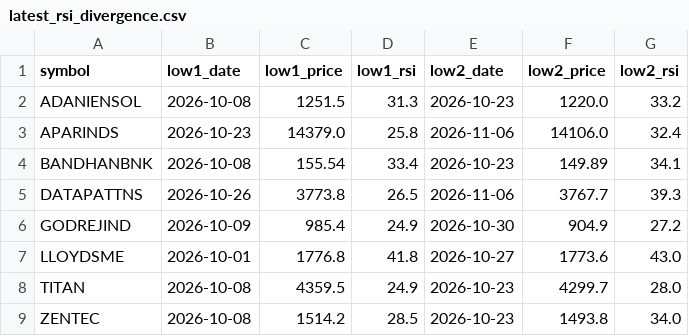
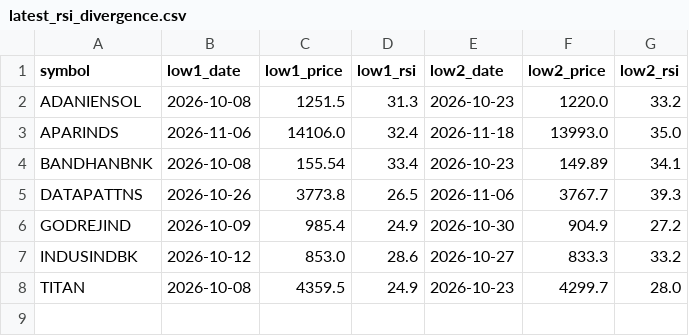
Before and after one commit to jaswindertinna/nifty500-screener, a CSV file: results/latest_rsi_divergence.csv, drawn as a sheet.

```diff
--- a/results/latest_rsi_divergence.csv
+++ b/results/latest_rsi_divergence.csv
@@ -2,3 +2,3 @@ symbol,low1_date,low1_price,low1_rsi,low2_date,low2_price,low2_rsi
 ADANIENSOL,2026-10-08,1251.5,31.3,2026-10-23,1220.0,33.2
-APARINDS,2026-10-23,14379.0,25.8,2026-11-06,14106.0,32.4
+APARINDS,2026-11-06,14106.0,32.4,2026-11-18,13993.0,35.0
 BANDHANBNK,2026-10-08,155.54,33.4,2026-10-23,149.89,34.1
@@ -6,4 +6,3 @@ DATAPATTNS,2026-10-26,3773.8,26.5,2026-11-06,3767.7,39.3
 GODREJIND,2026-10-09,985.4,24.9,2026-10-30,904.9,27.2
-LLOYDSME,2026-10-01,1776.8,41.8,2026-10-27,1773.6,43.0
+INDUSINDBK,2026-10-12,853.0,28.6,2026-10-27,833.3,33.2
 TITAN,2026-10-08,4359.5,24.9,2026-10-23,4299.7,28.0
-ZENTEC,2026-10-08,1514.2,28.5,2026-10-23,1493.8,34.0
```
Also changed, not shown: results/latest.csv, 3 other files.
